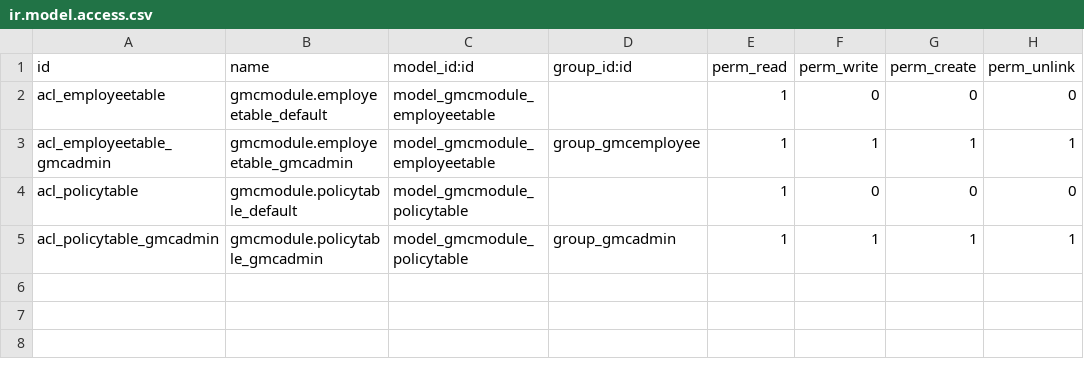
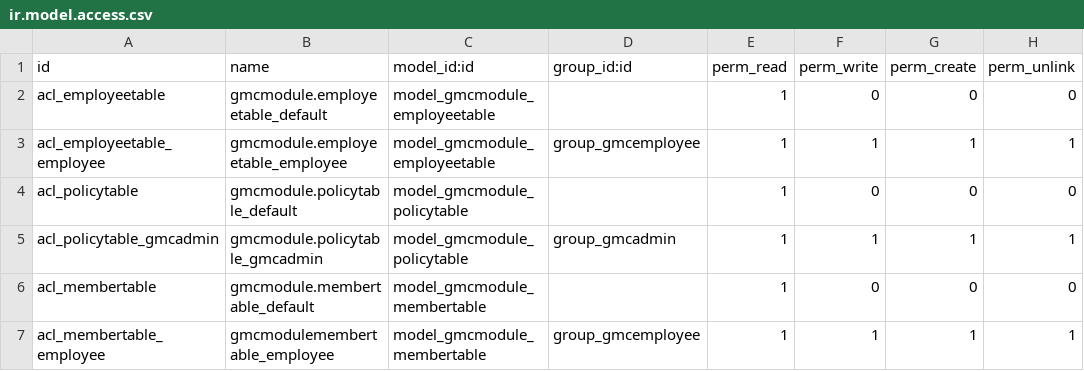
Before and after one commit to aayushsrivastava/odootutorial, a CSV file: myaddons/gmc_module/security/ir.model.access.csv, drawn as a sheet.

```diff
--- a/myaddons/gmc_module/security/ir.model.access.csv
+++ b/myaddons/gmc_module/security/ir.model.access.csv
@@ -2,4 +2,6 @@ id,name,model_id:id,group_id:id,perm_read,perm_write,perm_create,perm_unlink
 acl_employeetable,gmcmodule.employeetable_default,model_gmcmodule_employeetable,,1,0,0,0
-acl_employeetable_gmcadmin,gmcmodule.employeetable_gmcadmin,model_gmcmodule_employeetable,group_gmcemployee,1,1,1,1
+acl_employeetable_employee,gmcmodule.employeetable_employee,model_gmcmodule_employeetable,group_gmcemployee,1,1,1,1
 acl_policytable,gmcmodule.policytable_default,model_gmcmodule_policytable,,1,0,0,0
 acl_policytable_gmcadmin,gmcmodule.policytable_gmcadmin,model_gmcmodule_policytable,group_gmcadmin,1,1,1,1
+acl_membertable,gmcmodule.membertable_default,model_gmcmodule_membertable,,1,0,0,0
+acl_membertable_employee,gmcmodulemembertable_employee,model_gmcmodule_membertable,group_gmcemployee,1,1,1,1
```
Also changed, not shown: 5 other files.
